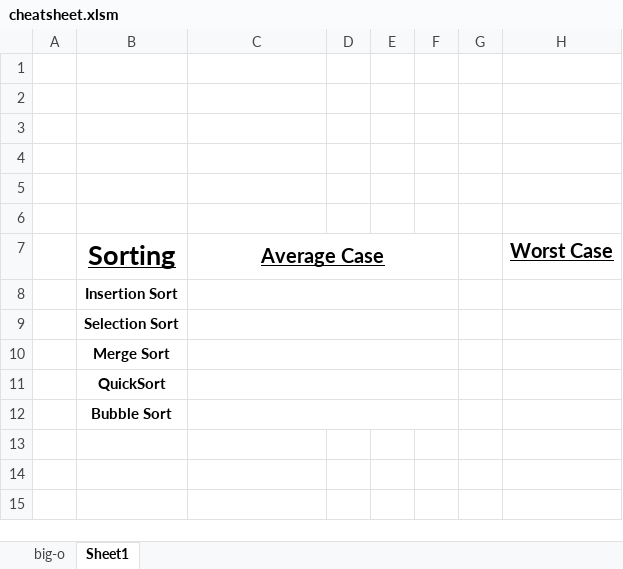
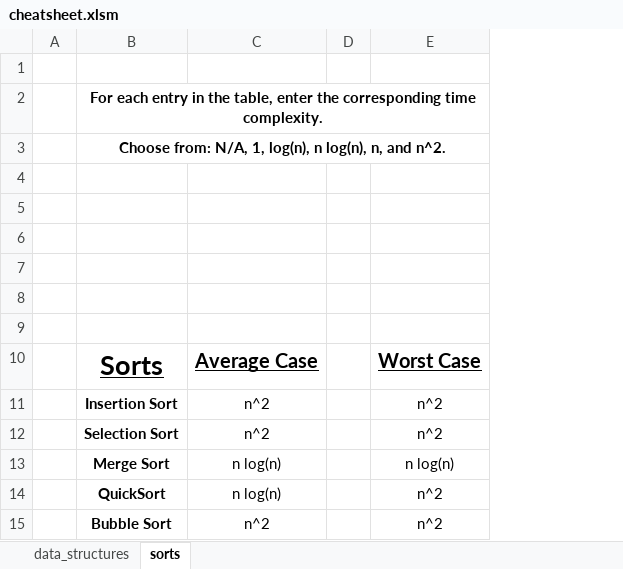
Before and after one commit to Sojstyles/data-structures, an Excel workbook: big-o/cheatsheet.xlsm, sheet sorts, drawn as a sheet; values as stored, in another font and other column widths than the file's, no borders; charts and pictures not drawn; removed rows and columns are numbered as before the commit, all else as after; the diff names each change by its address in the sheet, - before the commit and + after, or states it on an @@ line.

Commit message:
Add files via upload

```diff
--- a/big-o/cheatsheet.xlsm (sheet sorts)
+++ b/big-o/cheatsheet.xlsm (sheet sorts)
-sheet tab: big-o
+sheet tab: data_structures
-sheet tab: Sheet1
+sheet tab: sorts
-column E, empty
-column F, empty
-column G, empty
-column H, row 7: Worst Case
+column E, rows 10-15: Worst Case | n^2 | n^2 | n log(n) | n^2 | n^2
+row 1: (empty)
+row 2:  | For each entry in the table, enter the corresponding time complexity.
+row 3:  | Choose from: N/A, 1, log(n), n log(n), n, and n^2.
-B10: Sorting
+B10: Sorts
-C7:F7 merged
-C11:C12: (empty)
+C11:C12: n^2
-C8:F8 merged
-C9:F9 merged
-C13:C14: (empty)
+C13:C14: n log(n)
-C10:F10 merged
-C11:F11 merged
-C15: (empty)
+C15: n^2
-C12:F12 merged
```
Also changed, not shown: sheet data_structures, charts or pictures.
